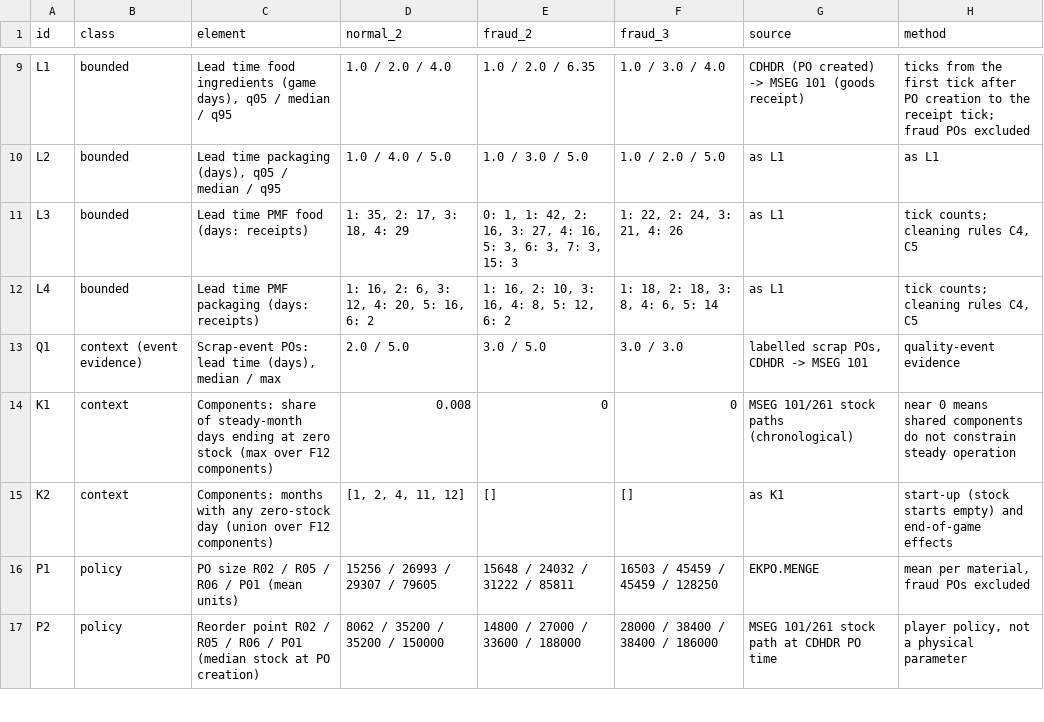
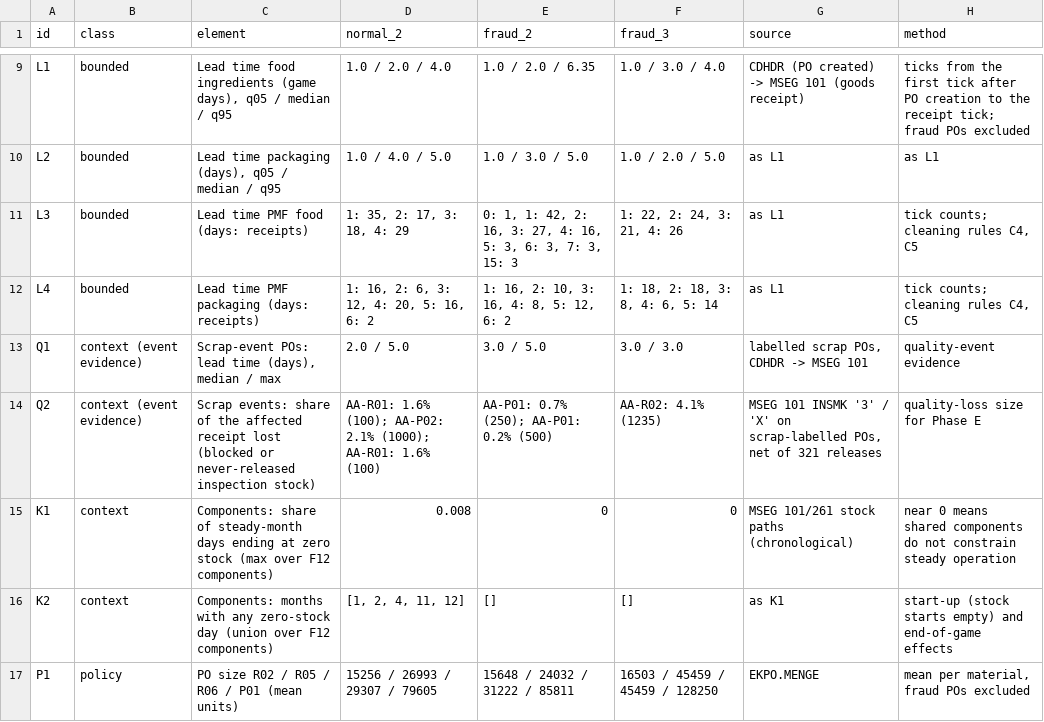
Before and after one commit to AhmadSalameh1/ASINCOM, a CSV file: data/calibration/evidence_ledger.csv, drawn as a sheet; only a part is shown, gaps mark what is left out; the shorter side is filled out with more unchanged rows.

```diff
--- a/data/calibration/evidence_ledger.csv
+++ b/data/calibration/evidence_ledger.csv
@@ -13,2 +13,3 @@ L4,bounded,Lead time PMF packaging (days: receipts),"1: 16, 2: 6, 3: 12, 4: 20,
 Q1,context (event evidence),"Scrap-event POs: lead time (days), median / max",2.0 / 5.0,3.0 / 5.0,3.0 / 3.0,"labelled scrap POs, CDHDR -> MSEG 101",quality-event evidence
+Q2,context (event evidence),Scrap events: share of the affected receipt lost (blocked or never-released inspection stock),AA-R01: 1.6% (100); AA-P02: 2.1% (1000); AA-R01: 1.6% (100),AA-P01: 0.7% (250); AA-P01: 0.2% (500),AA-R02: 4.1% (1235),"MSEG 101 INSMK '3' / 'X' on scrap-labelled POs, net of 321 releases",quality-loss size for Phase E
 K1,context,Components: share of steady-month days ending at zero stock (max over F12 components),0.008,0,0,MSEG 101/261 stock paths (chronological),near 0 means shared components do not constrain steady operation
```
Also changed, not shown: 10 other files.
